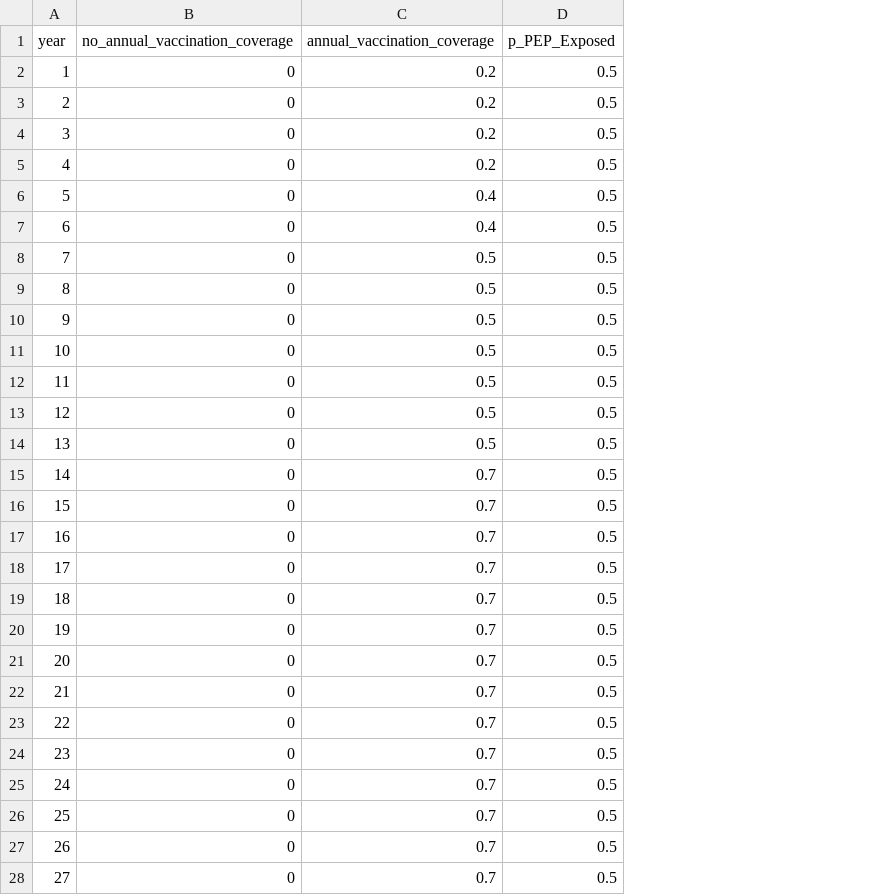
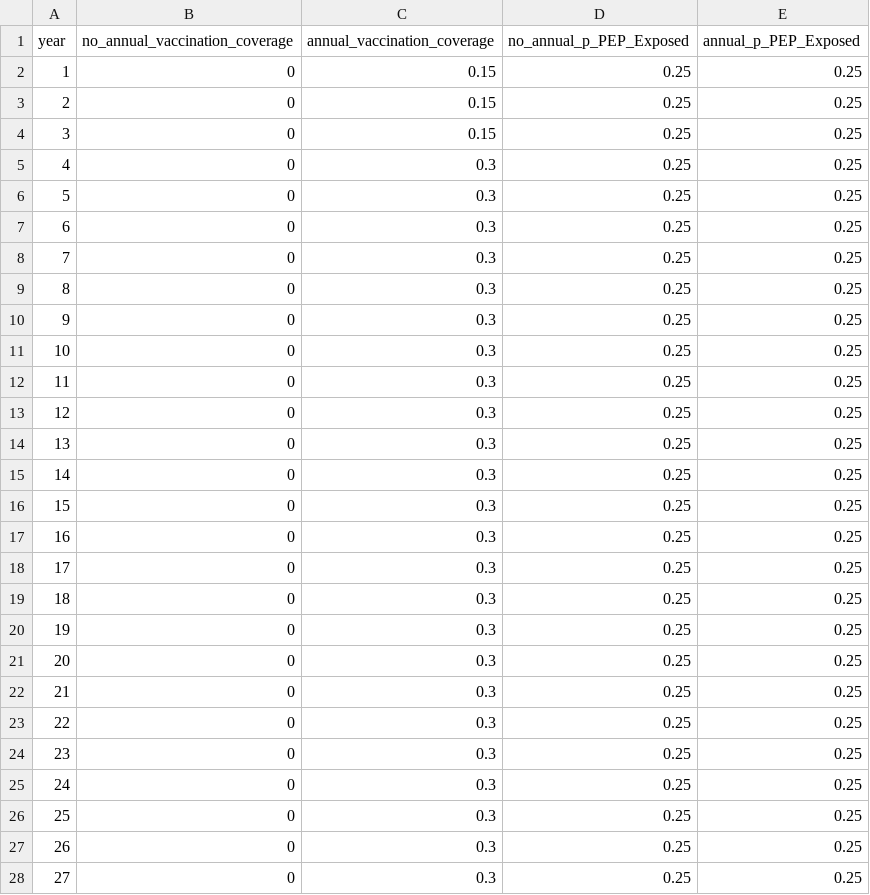
Before and after one commit to ravikiran072/RabiesEcon-in-Python, a CSV file: data/coverage_data.csv, drawn as a sheet; only a part is shown; removed rows and columns are numbered as before the commit, all else as after; the diff covers the shown part only; the diff names each change by its address in the sheet, - before the commit and + after, or states it on an @@ line.

```diff
--- a/data/coverage_data.csv
+++ b/data/coverage_data.csv
-column D (p_PEP_Exposed), rows 2-28: all 0.5
+column D (no_annual_p_PEP_Exposed), rows 2-28: all 0.25
+column E (annual_p_PEP_Exposed), rows 2-28: all 0.25
-C2:C4 (annual_vaccination_coverage): 0.2
+C2:C4 (annual_vaccination_coverage): 0.15
-C5 (annual_vaccination_coverage): 0.2
+C5 (annual_vaccination_coverage): 0.3
-C6:C7 (annual_vaccination_coverage): 0.4
+C6:C7 (annual_vaccination_coverage): 0.3
-C8:C14 (annual_vaccination_coverage): 0.5
+C8:C14 (annual_vaccination_coverage): 0.3
-C15:C28 (annual_vaccination_coverage): 0.7
+C15:C28 (annual_vaccination_coverage): 0.3
```
Also changed, not shown: 3 edited cells elsewhere in this file, 1 other file.
